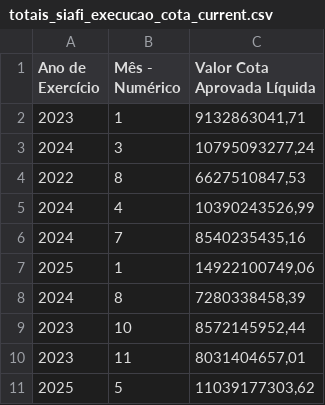
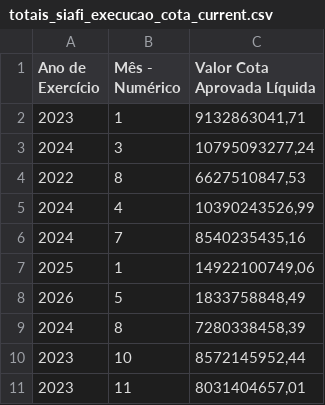
Before and after one commit to splor-mg/dados-totais-armazem-siafi, a CSV file: data-raw/totais_siafi_execucao_cota_current.csv, drawn as a sheet; only a part is shown; the shorter side is filled out with more unchanged rows; the diff names each change by its address in the sheet, - before the commit and + after, or states it on an @@ line.

```diff
--- a/data-raw/totais_siafi_execucao_cota_current.csv
+++ b/data-raw/totais_siafi_execucao_cota_current.csv
+row 8: 2026 | 5 | 1833758848,49
```
Also changed, not shown: data-raw/totais_siafi_execucao_current.csv, data-raw/totais_siafi_restos_pagar.csv, 4 other files.
